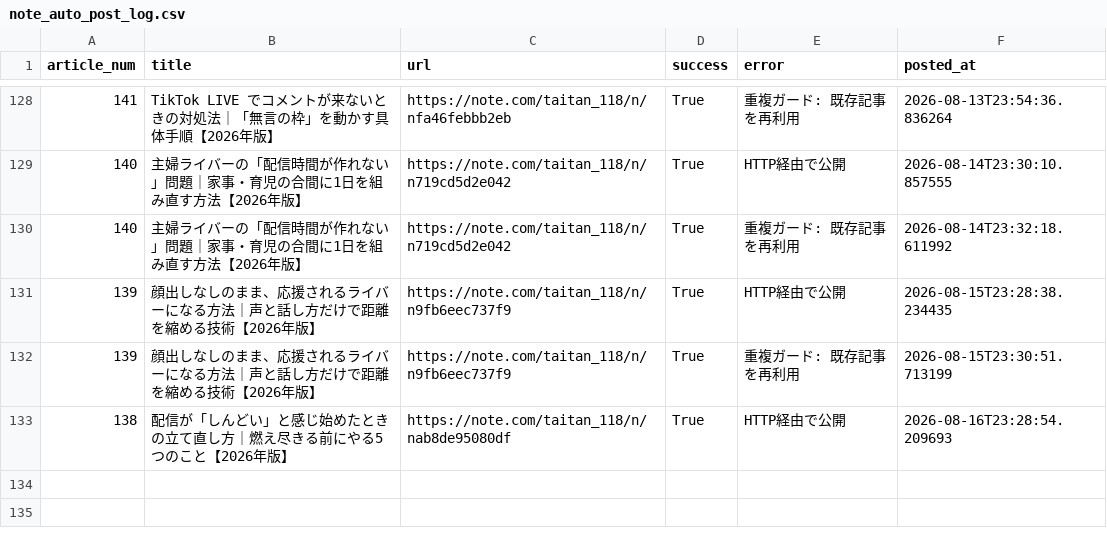
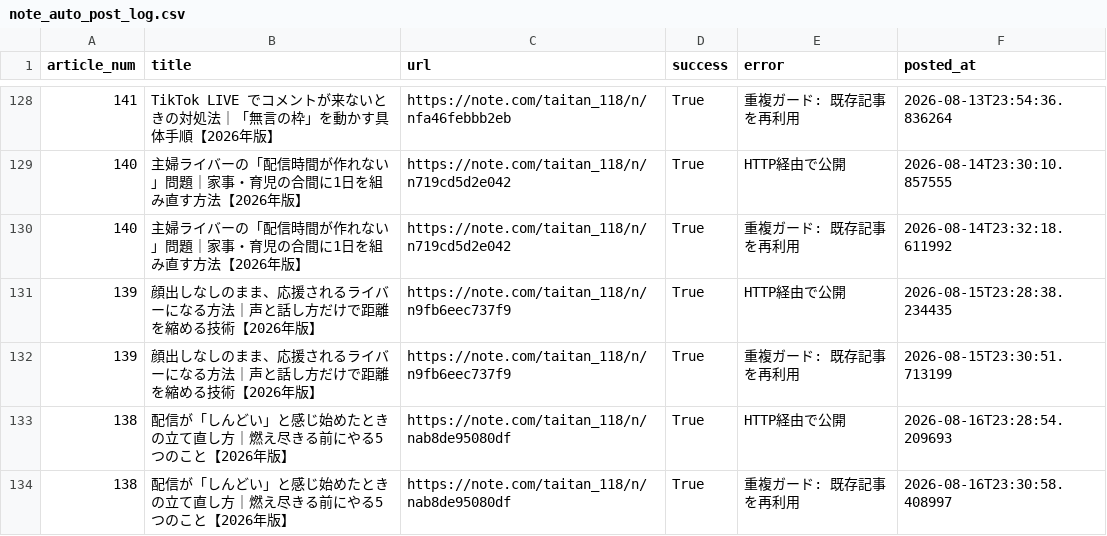
Before and after one commit to taitan118120-dot/liver-acquisition, a CSV file: data/note_auto_post_log.csv, drawn as a sheet; only a part is shown, gaps mark what is left out; the diff names each change by its address in the sheet, - before the commit and + after, or states it on an @@ line.

```diff
--- a/data/note_auto_post_log.csv
+++ b/data/note_auto_post_log.csv
+row 134: 138 | 配信が「しんどい」と感じ始めたときの立て直し方｜燃え尽きる前にやる5つのこと【2026年版】 | https://note.com/taitan_118/n/nab8de95080df | True | 重複ガード: 既存記事を再利用 | 2026-08-16T23:30:58.408997
```
